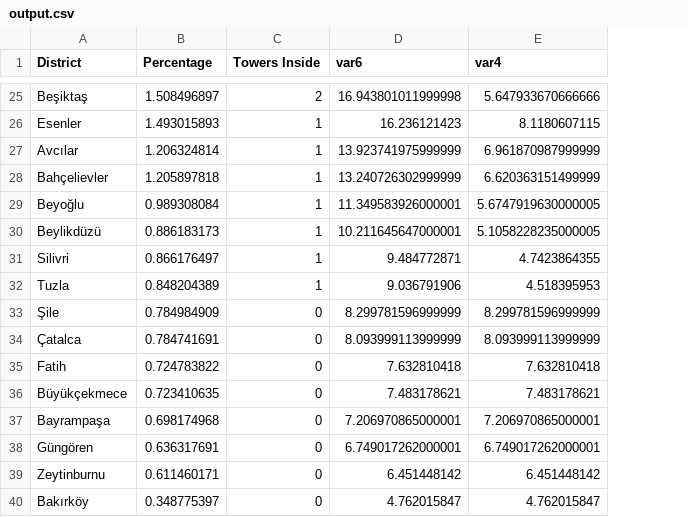
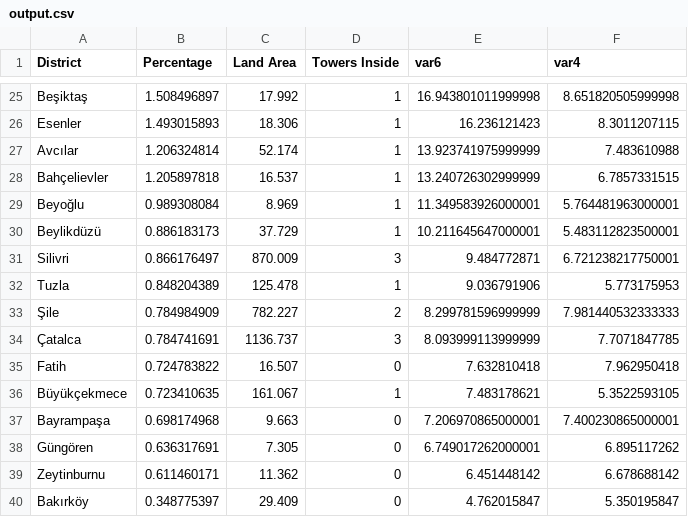
Before and after one commit to erenculhaci/Disaster-Simulation-System, a CSV file: tower-algorithm/output.csv, drawn as a sheet; only a part is shown, gaps mark what is left out; addresses are those after the commit; the diff covers the shown part only; the diff names each change by its address in the sheet, - before the commit and + after, or states it on an @@ line.

```diff
--- a/tower-algorithm/output.csv
+++ b/tower-algorithm/output.csv
+column C (Land Area), rows 25-40: 17.992 | 18.306 | 52.174 | 16.537 | 8.969 | 37.729 | 870.009 | 125.478 | 782.227 | 1136.737 | 16.507 | 161.067 | 9.663 | 7.305 | 11.362 | 29.409
-D25 (Towers Inside): 2
+D25 (Towers Inside): 1
-F25 (var4): 5.647933670666666
+F25 (var4): 8.651820505999998
-F26 (var4): 8.1180607115
+F26 (var4): 8.3011207115
-F27 (var4): 6.961870987999999
+F27 (var4): 7.483610988
-F28 (var4): 6.620363151499999
+F28 (var4): 6.7857331515
-F29 (var4): 5.6747919630000005
+F29 (var4): 5.764481963000001
-F30 (var4): 5.1058228235000005
+F30 (var4): 5.483112823500001
-D31 (Towers Inside): 1
+D31 (Towers Inside): 3
-F31 (var4): 4.7423864355
+F31 (var4): 6.721238217750001
-F32 (var4): 4.518395953
+F32 (var4): 5.773175953
-D33 (Towers Inside): 0
+D33 (Towers Inside): 2
-F33 (var4): 8.299781596999999
+F33 (var4): 7.981440532333333
-D34 (Towers Inside): 0
+D34 (Towers Inside): 3
-F34 (var4): 8.093999113999999
+F34 (var4): 7.7071847785
-F35 (var4): 7.632810418
+F35 (var4): 7.962950418
-D36 (Towers Inside): 0
+D36 (Towers Inside): 1
-F36 (var4): 7.483178621
+F36 (var4): 5.3522593105
-F37 (var4): 7.206970865000001
+F37 (var4): 7.400230865000001
-F38 (var4): 6.749017262000001
+F38 (var4): 6.895117262
-F39 (var4): 6.451448142
+F39 (var4): 6.678688142
-F40 (var4): 4.762015847
+F40 (var4): 5.350195847
```
Also changed, not shown: 32 edited cells elsewhere in this file, tower-algorithm/data.csv, 5 other files.
